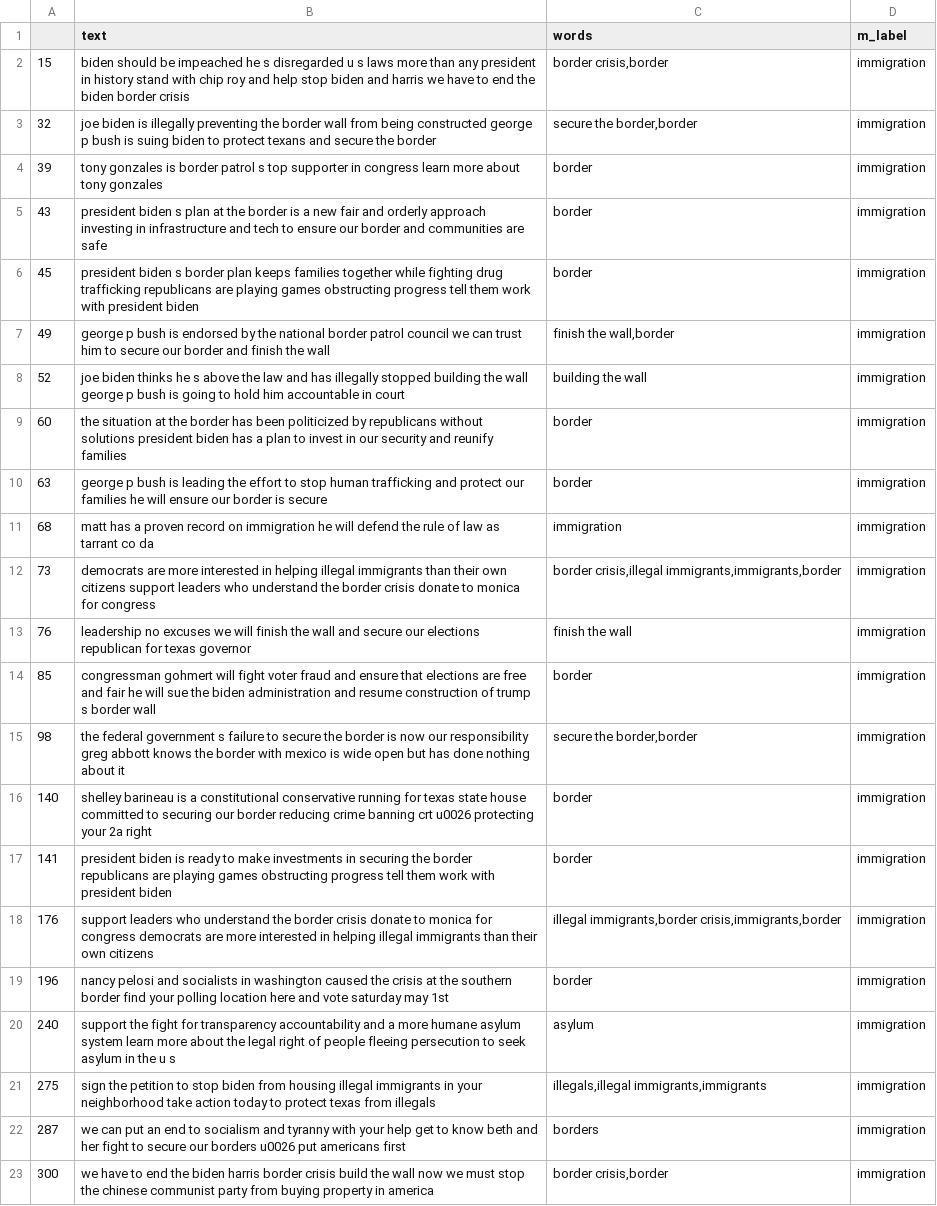
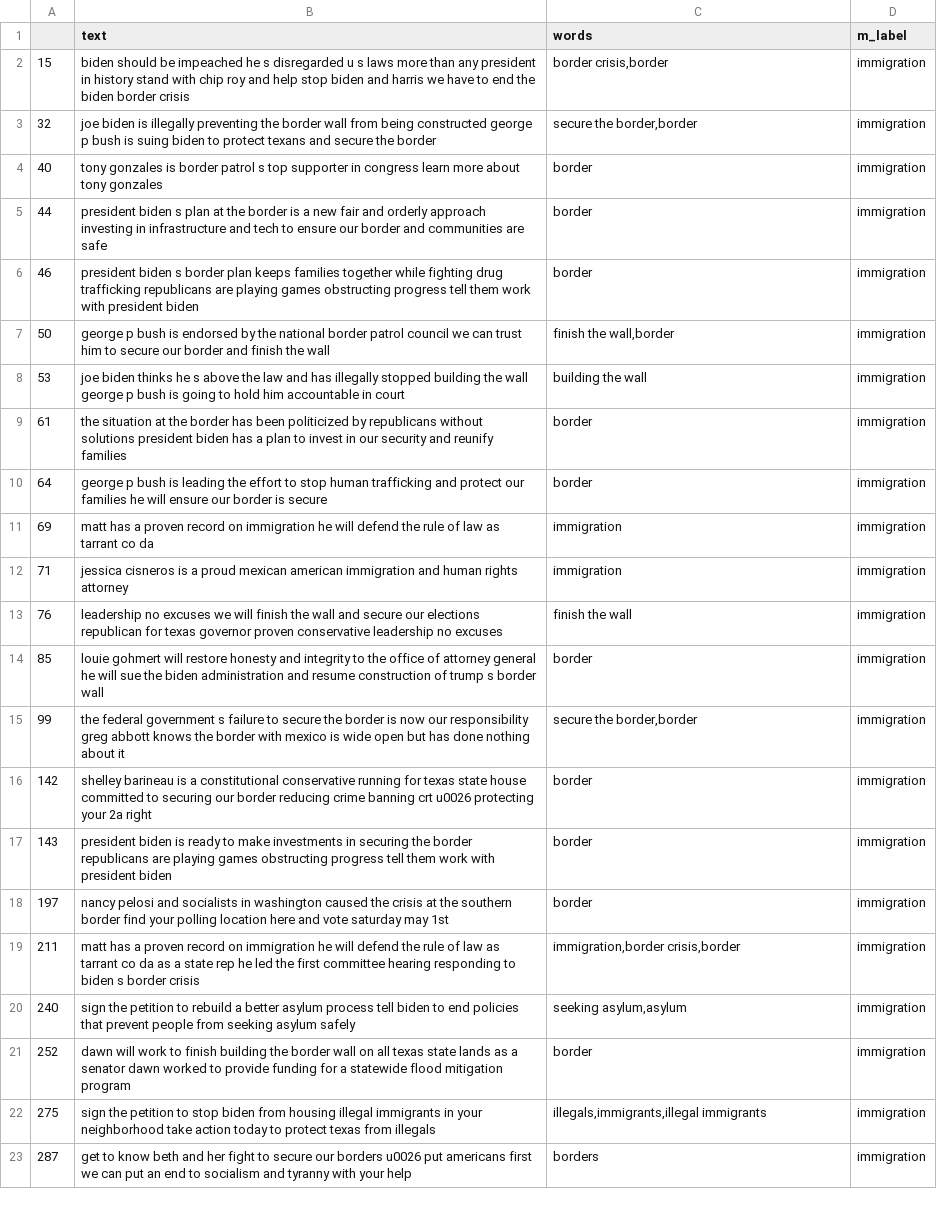
Before and after one commit to sfchronicle/ml-political-ads, a CSV file: immigration.csv, drawn as a sheet; removed rows and columns are numbered as before the commit, all else as after; the diff names each change by its address in the sheet, - before the commit and + after, or states it on an @@ line.

```diff
--- a/immigration.csv
+++ b/immigration.csv
-A4: 39
+A4: 40
-A5: 43
+A5: 44
-A6: 45
+A6: 46
-A7: 49
+A7: 50
-A8: 52
+A8: 53
-A9: 60
+A9: 61
-A10: 63
+A10: 64
-A11: 68
+A11: 69
-row 12: 73 | democrats are more interested in helping illegal immigrants than their own citizens support leaders who understand the border crisis donate to monica for congress | border crisis,illegal immigrants,immigrants,border | immigration
+row 12: 71 | jessica cisneros is a proud mexican american immigration and human rights attorney | immigration | immigration
-B13 (text): …texas governor
+B13 (text): …texas governor proven conservative leadership no excuses
-B14 (text): congressman gohmert will fight voter fraud and ensure that elections are free and fair he will…
+B14 (text): louie gohmert will restore honesty and integrity to the office of attorney general he will…
-A15: 98
+A15: 99
-A16: 140
+A16: 142
-A17: 141
+A17: 143
-row 18: 176 | support leaders who understand the border crisis donate to monica for congress democrats are more interested in helping illegal immigrants than their own citizens | illegal immigrants,border crisis,immigrants,border | immigration
-A18: 196
+A18: 197
+row 19: 211 | matt has a proven record on immigration he will defend the rule of law as tarrant co da as a state rep he led the first committee hearing responding to biden s border crisis | immigration,border crisis,border | immigration
-B20 (text): support the fight for transparency accountability and a more humane asylum system learn more about the legal right of people fleeing persecution to seek asylum in the u s
+B20 (text): sign the petition to rebuild a better asylum process tell biden to end policies that prevent people from seeking asylum safely
-C20 (words): asylum
+C20 (words): seeking asylum,asylum
+row 21: 252 | dawn will work to finish building the border wall on all texas state lands as a senator dawn worked to provide funding for a statewide flood mitigation program | border | immigration
-C22 (words): illegals,illegal immigrants,immigrants
+C22 (words): illegals,immigrants,illegal immigrants
-B23 (text): we can put an end to socialism and tyranny with your help get to know beth and her fight to secure our borders u0026 put americans first
+B23 (text): get to know beth and her fight to secure our borders u0026 put americans first we can put an end to socialism and tyranny with your help
-row 23: 300 | we have to end the biden harris border crisis build the wall now we must stop the chinese communist party from buying property in america | border crisis,border | immigration
```
Also changed, not shown: 2 other files.
